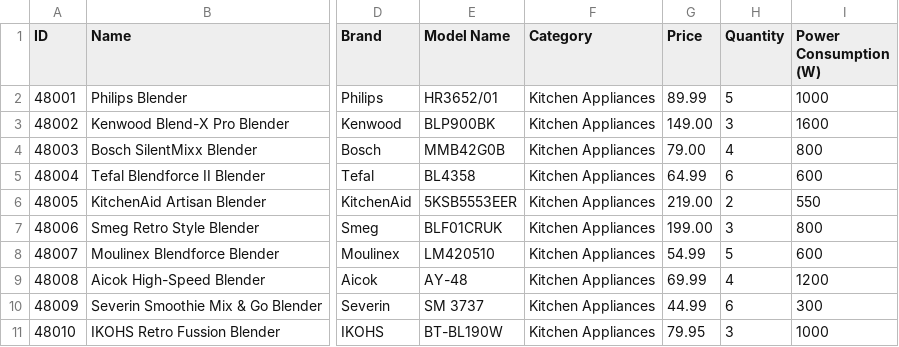
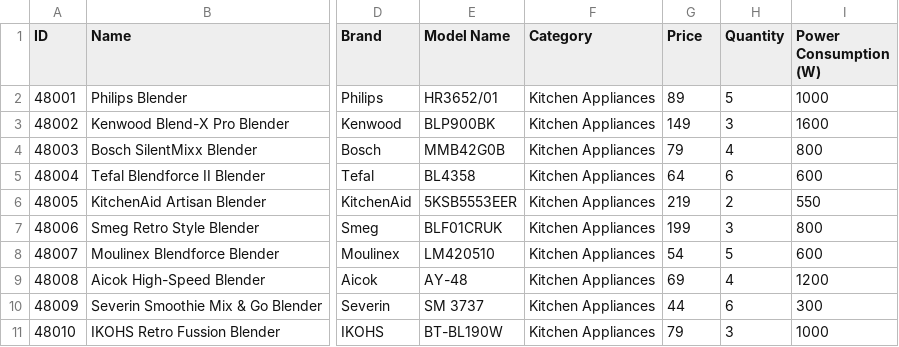
Before and after one commit to ShuhratBek/itpu-household-appliances-warehouse, a CSV file: src/main/resources/blenders.csv, drawn as a sheet; only a part is shown, gaps mark what is left out; the diff names each change by its address in the sheet, - before the commit and + after, or states it on an @@ line.

```diff
--- a/src/main/resources/blenders.csv
+++ b/src/main/resources/blenders.csv
-G2 (Price): 89.99
+G2 (Price): 89
-G3 (Price): 149.00
+G3 (Price): 149
-G4 (Price): 79.00
+G4 (Price): 79
-G5 (Price): 64.99
+G5 (Price): 64
-G6 (Price): 219.00
+G6 (Price): 219
-G7 (Price): 199.00
+G7 (Price): 199
-G8 (Price): 54.99
+G8 (Price): 54
-G9 (Price): 69.99
+G9 (Price): 69
-G10 (Price): 44.99
+G10 (Price): 44
-G11 (Price): 79.95
+G11 (Price): 79
```
Also changed, not shown: src/main/resources/air-conditioners.csv, src/main/resources/clothes-steamers.csv, 32 other files.
